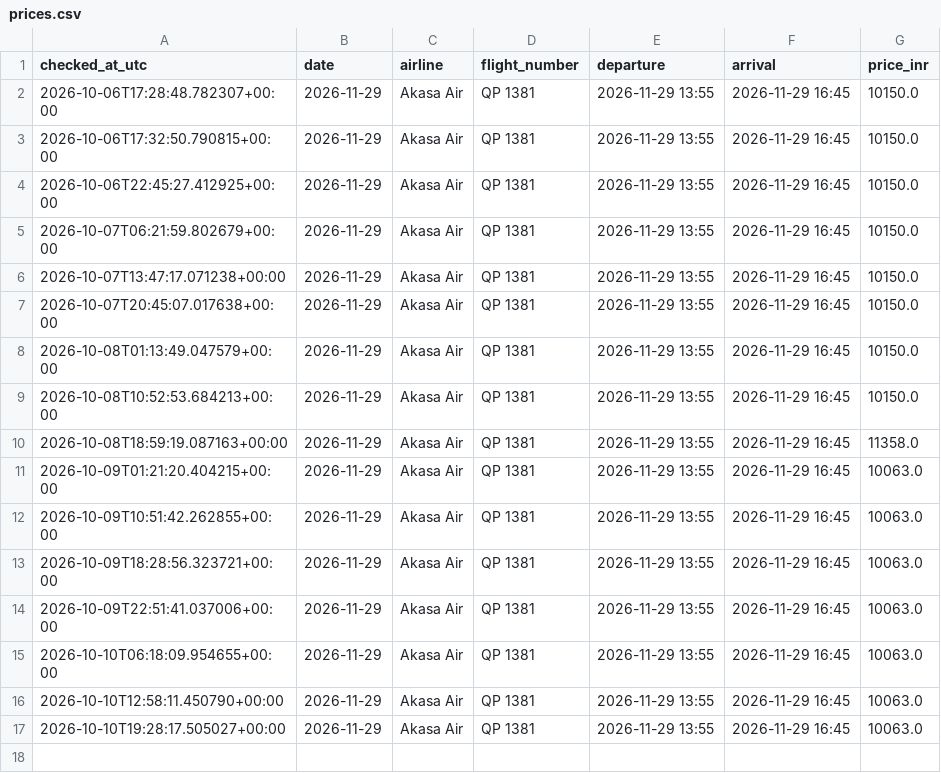
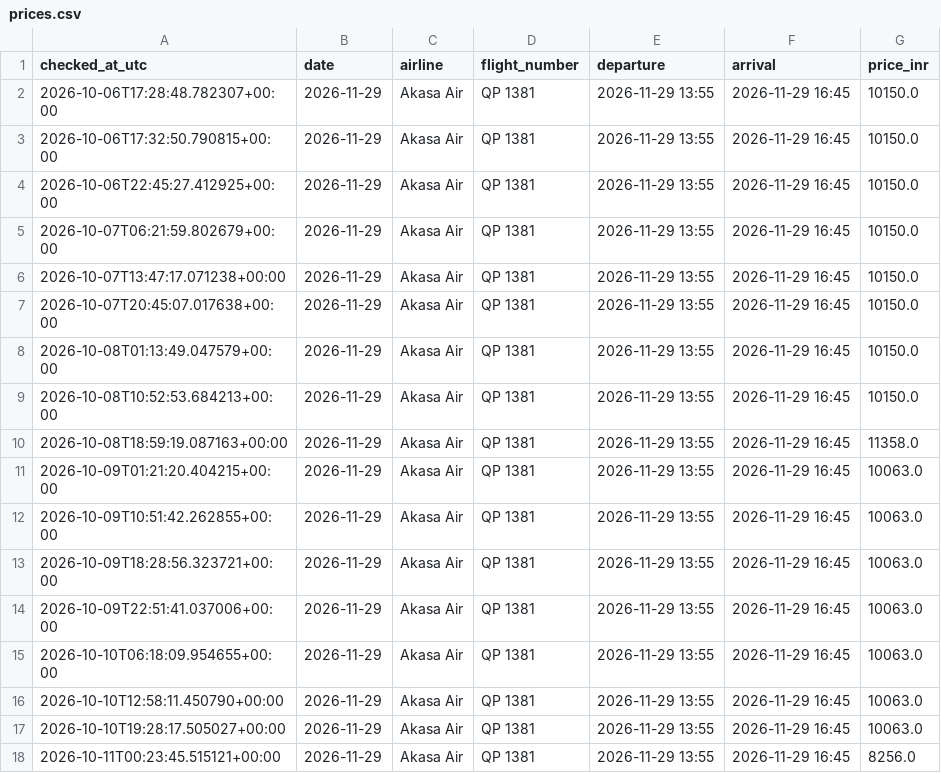
Before and after one commit to Pulkit251/flight_tracker, a CSV file: data/prices.csv, drawn as a sheet.

```diff
--- a/data/prices.csv
+++ b/data/prices.csv
@@ -17 +17,2 @@ checked_at_utc,date,airline,flight_number,departure,arrival,price_inr
 2026-10-10T19:28:17.505027+00:00,2026-11-29,Akasa Air,QP 1381,2026-11-29 13:55,2026-11-29 16:45,10063.0
+2026-10-11T00:23:45.515121+00:00,2026-11-29,Akasa Air,QP 1381,2026-11-29 13:55,2026-11-29 16:45,8256.0
```
